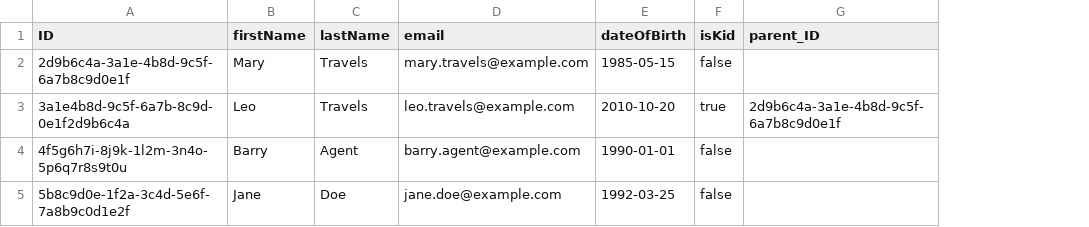
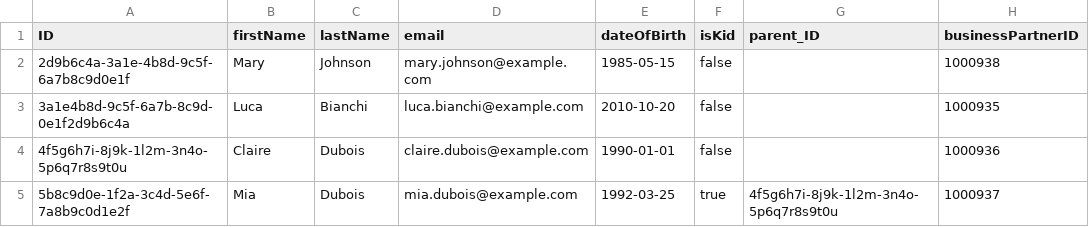
Before and after one commit to jacobahtan/docai-poc, a CSV file: vertigo-travels-cap/db/csv/vertigo.travels-Travelers.csv, drawn as a sheet; the diff names each change by its address in the sheet, - before the commit and + after, or states it on an @@ line.

```diff
--- a/vertigo-travels-cap/db/csv/vertigo.travels-Travelers.csv
+++ b/vertigo-travels-cap/db/csv/vertigo.travels-Travelers.csv
+column H (businessPartnerID), rows 2-5: 1000938 | 1000935 | 1000936 | 1000937
-C2 (lastName): Travels
+C2 (lastName): Johnson
-D2 (email): mary.travels@example.com
+D2 (email): mary.johnson@example.com
-B3 (firstName): Leo
+B3 (firstName): Luca
-C3 (lastName): Travels
+C3 (lastName): Bianchi
-D3 (email): leo.travels@example.com
+D3 (email): luca.bianchi@example.com
-F3 (isKid): true
+F3 (isKid): false
-G3 (parent_ID): 2d9b6c4a-3a1e-4b8d-9c5f-6a7b8c9d0e1f
+G3 (parent_ID): (empty)
-B4 (firstName): Barry
+B4 (firstName): Claire
-C4 (lastName): Agent
+C4 (lastName): Dubois
-D4 (email): barry.agent@example.com
+D4 (email): claire.dubois@example.com
-B5 (firstName): Jane
+B5 (firstName): Mia
-C5 (lastName): Doe
+C5 (lastName): Dubois
-D5 (email): jane.doe@example.com
+D5 (email): mia.dubois@example.com
-F5 (isKid): false
+F5 (isKid): true
-G5 (parent_ID): (empty)
+G5 (parent_ID): 4f5g6h7i-8j9k-1l2m-3n4o-5p6q7r8s9t0u
```
Also changed, not shown: vertigo-travels-cap/db/csv/vertigo.travels-Courses.csv, vertigo-travels-cap/db/csv/vertigo.travels-RequiredDocuments.csv, 13 other files.
